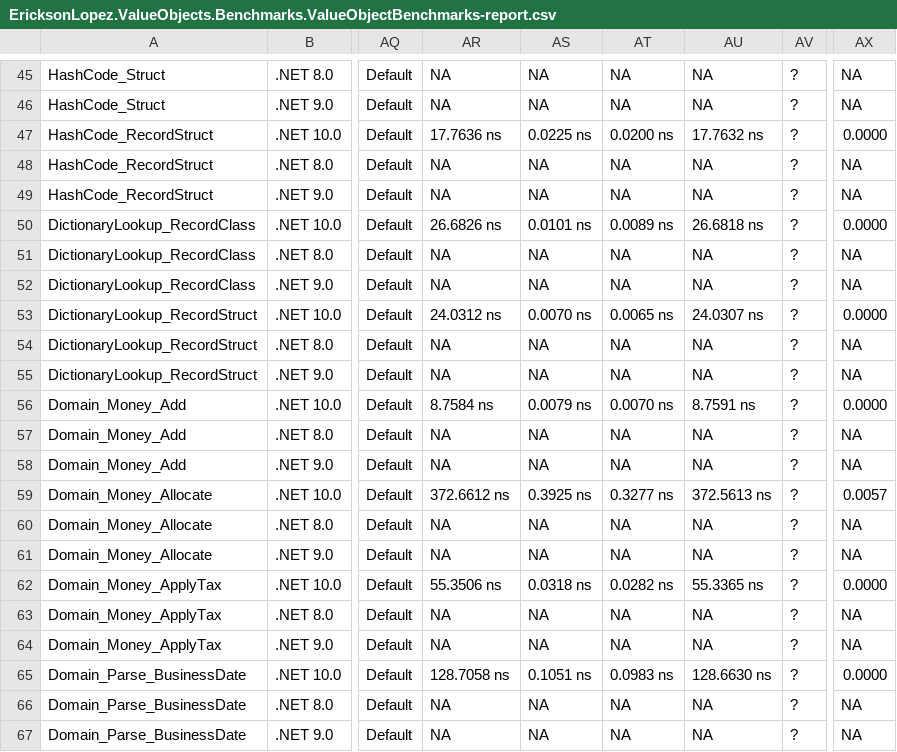
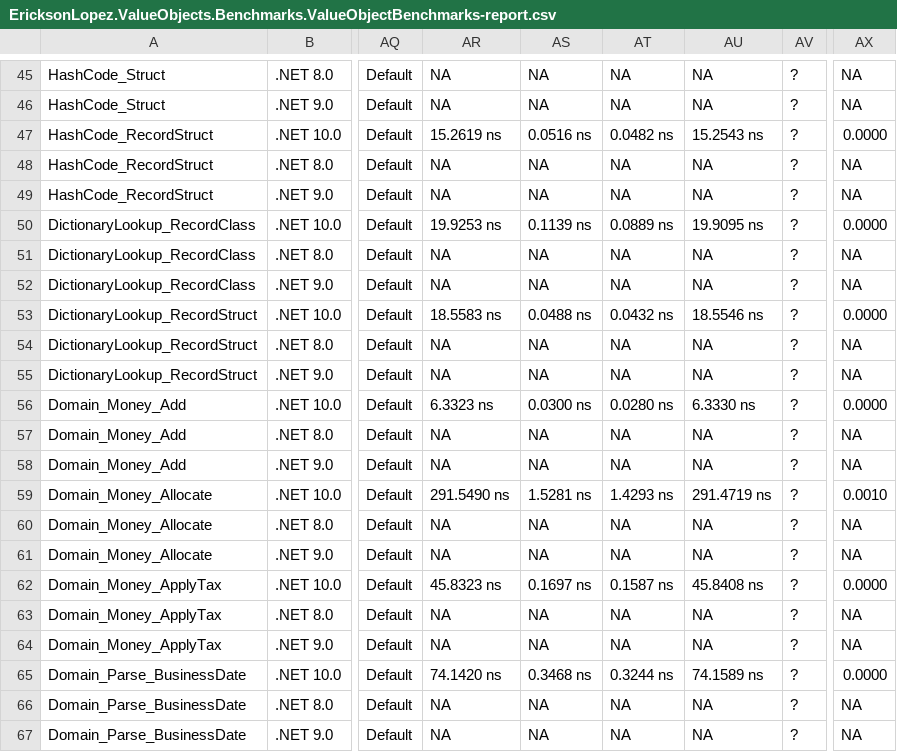
Before and after one commit to ericksonlopezf/dotnet-value-objects, a CSV file: benchmarks/results/results/EricksonLopez.ValueObjects.Benchmarks.ValueObjectBenchmarks-report.csv, drawn as a sheet; only a part is shown, gaps mark what is left out; the diff covers the shown part only; the diff names each change by its address in the sheet, - before the commit and + after, or states it on an @@ line.

```diff
--- a/benchmarks/results/results/EricksonLopez.ValueObjects.Benchmarks.ValueObjectBenchmarks-report.csv
+++ b/benchmarks/results/results/EricksonLopez.ValueObjects.Benchmarks.ValueObjectBenchmarks-report.csv
-AR47: 17.7636 ns
+AR47: 15.2619 ns
-AS47: 0.0225 ns
+AS47: 0.0516 ns
-AT47: 0.0200 ns
+AT47: 0.0482 ns
-AU47: 17.7632 ns
+AU47: 15.2543 ns
-AR50: 26.6826 ns
+AR50: 19.9253 ns
-AS50: 0.0101 ns
+AS50: 0.1139 ns
-AT50: 0.0089 ns
+AT50: 0.0889 ns
-AU50: 26.6818 ns
+AU50: 19.9095 ns
-AR53: 24.0312 ns
+AR53: 18.5583 ns
-AS53: 0.0070 ns
+AS53: 0.0488 ns
-AT53: 0.0065 ns
+AT53: 0.0432 ns
-AU53: 24.0307 ns
+AU53: 18.5546 ns
-AR56: 8.7584 ns
+AR56: 6.3323 ns
-AS56: 0.0079 ns
+AS56: 0.0300 ns
-AT56: 0.0070 ns
+AT56: 0.0280 ns
-AU56: 8.7591 ns
+AU56: 6.3330 ns
-AR59: 372.6612 ns
+AR59: 291.5490 ns
-AS59: 0.3925 ns
+AS59: 1.5281 ns
-AT59: 0.3277 ns
+AT59: 1.4293 ns
-AU59: 372.5613 ns
+AU59: 291.4719 ns
-AX59: 0.0057
+AX59: 0.0010
-AR62: 55.3506 ns
+AR62: 45.8323 ns
-AS62: 0.0318 ns
+AS62: 0.1697 ns
-AT62: 0.0282 ns
+AT62: 0.1587 ns
-AU62: 55.3365 ns
+AU62: 45.8408 ns
-AR65: 128.7058 ns
+AR65: 74.1420 ns
-AS65: 0.1051 ns
+AS65: 0.3468 ns
-AT65: 0.0983 ns
+AT65: 0.3244 ns
-AU65: 128.6630 ns
+AU65: 74.1589 ns
```
Also changed, not shown: 62 edited cells elsewhere in this file, benchmarks/results/results/EricksonLopez.ValueObjects.Benchmarks.ParsingBenchmarks-report.csv, 17 other files.
